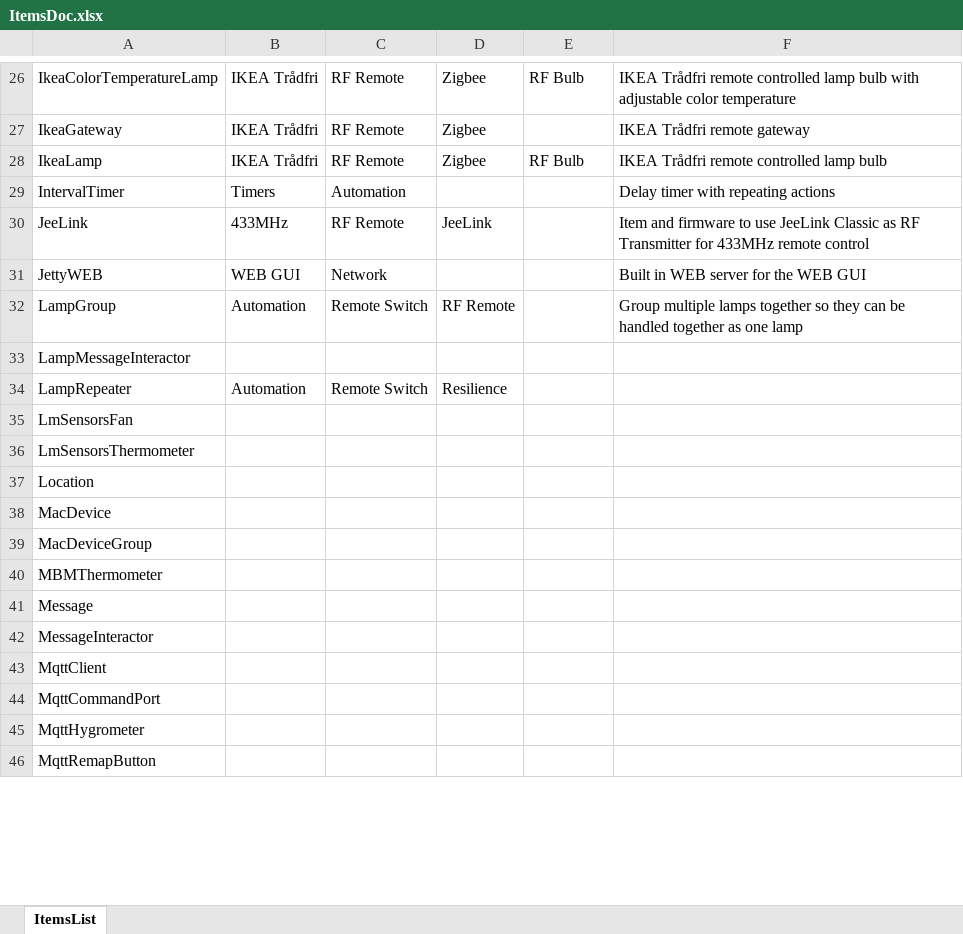
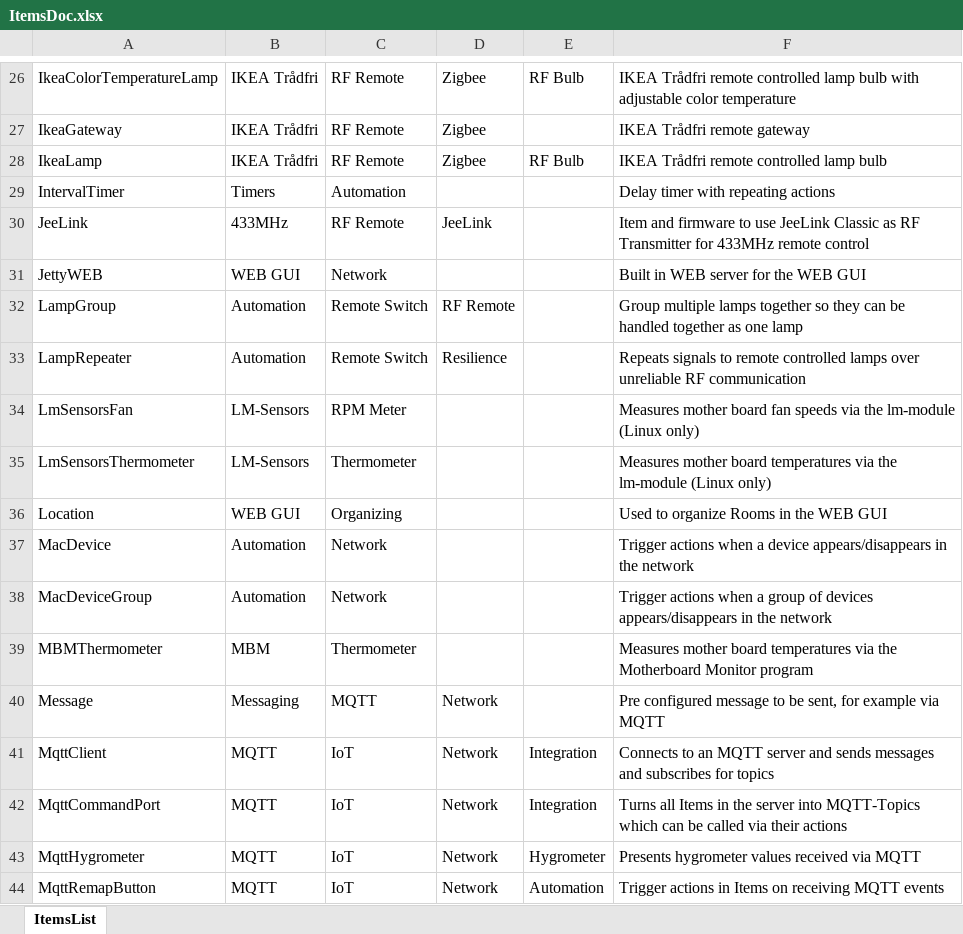
Before and after one commit to mekeetsa/NetHomeServer, an Excel workbook: ItemsDoc.xlsx, sheet ItemsList, drawn as a sheet; only a part is shown, gaps mark what is left out; values as stored, in another font and other column widths than the file's, no borders; removed rows and columns are numbered as before the commit, all else as after; the diff covers the shown part only; the diff names each change by its address in the sheet, - before the commit and + after, or states it on an @@ line.

Commit message:
Updated Items documentation

```diff
--- a/ItemsDoc.xlsx (sheet ItemsList)
+++ b/ItemsDoc.xlsx (sheet ItemsList)
-row 33: LampMessageInteractor
-F33: (empty)
+F33: Repeats signals to remote controlled lamps over unreliable RF communication
-B34:B35: (empty)
+B34:B35: LM-Sensors
-C34: (empty)
+C34: RPM Meter
-F34: (empty)
+F34: Measures mother board fan speeds via the lm-module (Linux only)
-C35: (empty)
+C35: Thermometer
-F35: (empty)
+F35: Measures mother board temperatures via the lm-module (Linux only)
-B36: (empty)
+B36: WEB GUI
-C36: (empty)
+C36: Organizing
-F36: (empty)
+F36: Used to organize Rooms in the WEB GUI
-B37:B38: (empty)
+B37:B38: Automation
-C37:C38: (empty)
+C37:C38: Network
-F37: (empty)
+F37: Trigger actions when a device appears/disappears in the network
-F38: (empty)
+F38: Trigger actions when a group of devices appears/disappears in the network
-B39: (empty)
+B39: MBM
-C39: (empty)
+C39: Thermometer
-F39: (empty)
+F39: Measures mother board temperatures via the Motherboard Monitor program
-B40: (empty)
+B40: Messaging
-C40: (empty)
+C40: MQTT
-D40: (empty)
+D40: Network
-F40: (empty)
+F40: Pre configured message to be sent, for example via MQTT
-row 42: MessageInteractor
-B41:B44: (empty)
+B41:B44: MQTT
-C41:C44: (empty)
+C41:C44: IoT
-D41:D44: (empty)
+D41:D44: Network
-E41:E42: (empty)
+E41:E42: Integration
-F41: (empty)
+F41: Connects to an MQTT server and sends messages and subscribes for topics
-F42: (empty)
+F42: Turns all Items in the server into MQTT-Topics which can be called via their actions
-E43: (empty)
+E43: Hygrometer
-F43: (empty)
+F43: Presents hygrometer values received via MQTT
-E44: (empty)
+E44: Automation
-F44: (empty)
+F44: Trigger actions in Items on receiving MQTT events
```
Also changed, not shown: 3 removed rows and 142 edited cells elsewhere in this sheet.
